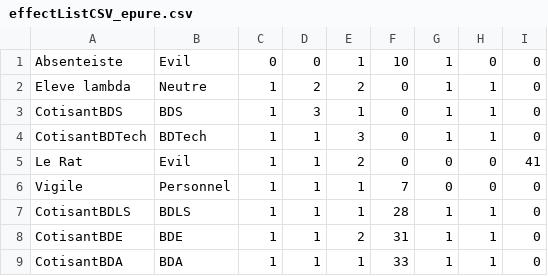
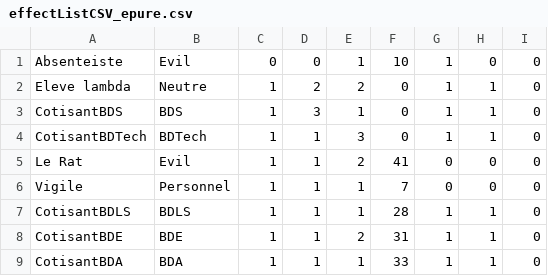
Before and after one commit to victor-lvsy/ENSEA_BRAWL, a CSV file: doc/effectListCSV_epure.csv, drawn as a sheet; only a part is shown.

```diff
--- a/doc/effectListCSV_epure.csv
+++ b/doc/effectListCSV_epure.csv
@@ -4,3 +4,3 @@ CotisantBDS;BDS;1;3;1;0;1;1;0
 CotisantBDTech;BDTech;1;1;3;0;1;1;0
-Le Rat;Evil;1;1;2;0;0;0;41
+Le Rat;Evil;1;1;2;41;0;0;0
 Vigile;Personnel;1;1;1;7;0;0;0
```
Also changed, not shown: 4 other files.
